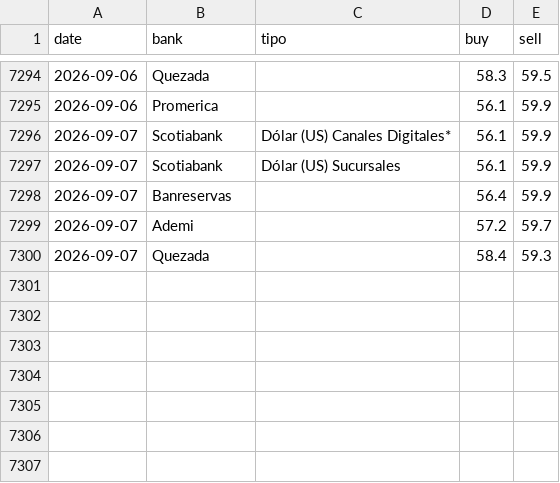
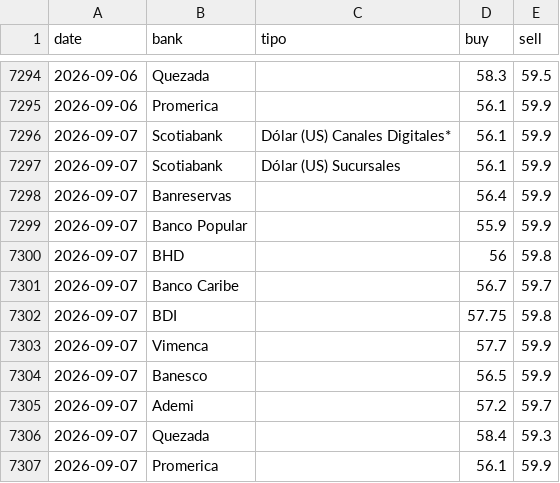
Before and after one commit to emilarmando03/webscraping-tc2, a CSV file: data/from_banks/_historico_from_banks.csv, drawn as a sheet; only a part is shown, gaps mark what is left out; the diff names each change by its address in the sheet, - before the commit and + after, or states it on an @@ line.

```diff
--- a/data/from_banks/_historico_from_banks.csv
+++ b/data/from_banks/_historico_from_banks.csv
+row 7299: 2026-09-07 | Banco Popular |  | 55.9 | 59.9
+row 7300: 2026-09-07 | BHD |  | 56 | 59.8
+row 7301: 2026-09-07 | Banco Caribe |  | 56.7 | 59.7
+row 7302: 2026-09-07 | BDI |  | 57.75 | 59.8
+row 7303: 2026-09-07 | Vimenca |  | 57.7 | 59.9
+row 7304: 2026-09-07 | Banesco |  | 56.5 | 59.9
+row 7307: 2026-09-07 | Promerica |  | 56.1 | 59.9
```
Also changed, not shown: data/from_banks/csv/2026-09-07.csv, data/infodolar/_historico_infodolar.csv, 7 other files.
